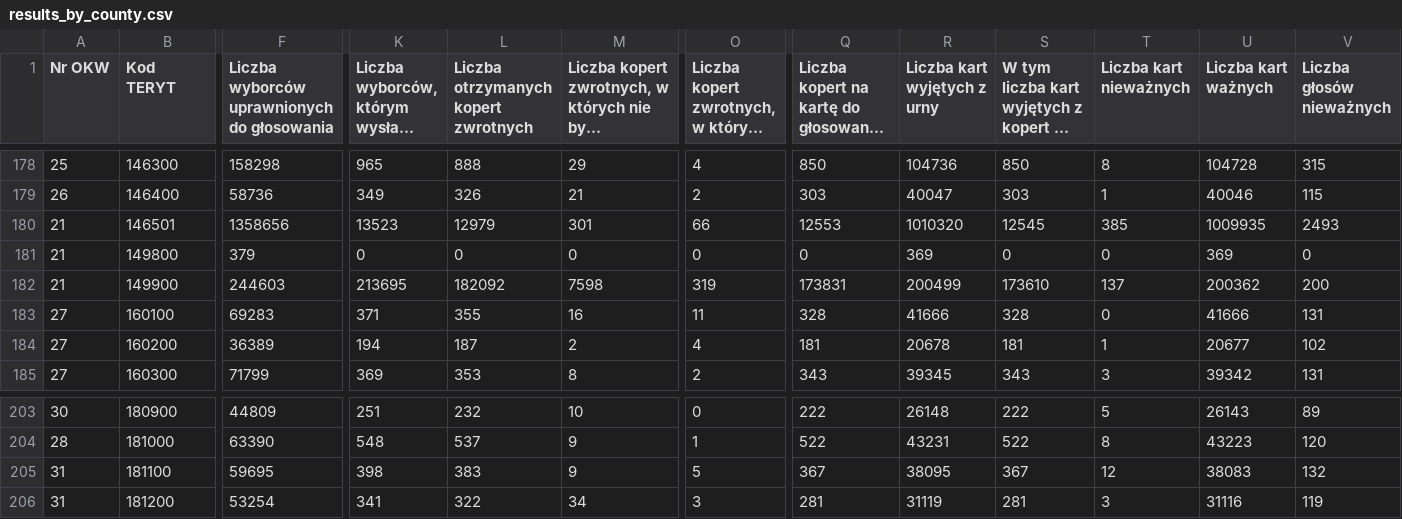
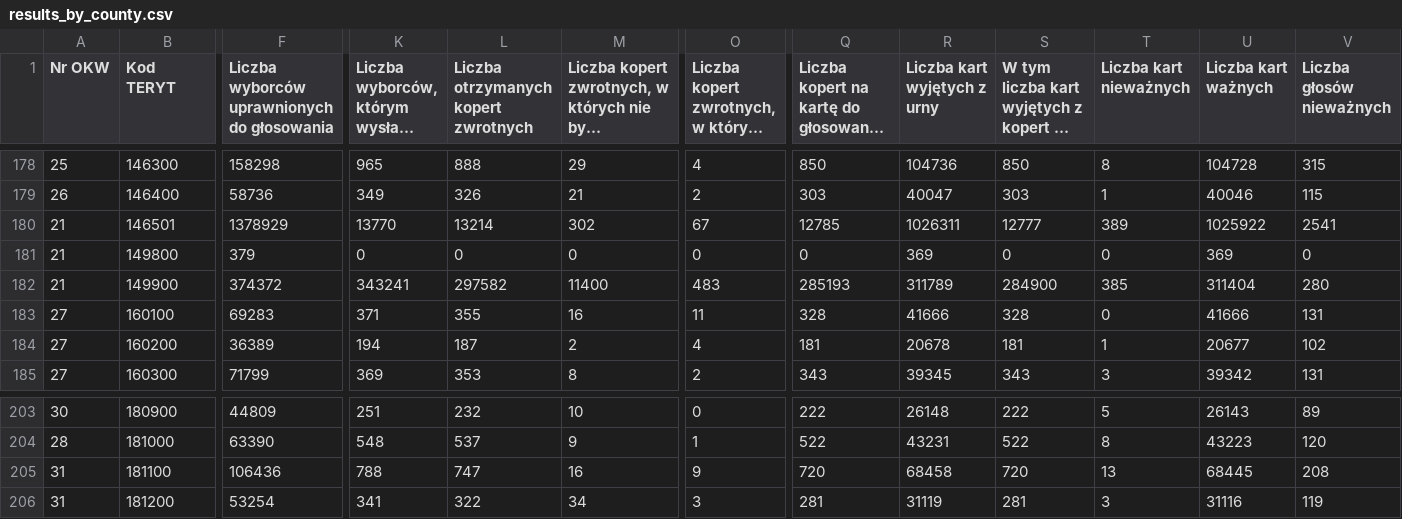
Before and after one commit to dzionek/pl-pres-election-2020, a CSV file: data/results/results_by_county.csv, drawn as a sheet; only a part is shown, gaps mark what is left out; long unchanged cells end in …; the diff covers the shown part only; the diff names each change by its address in the sheet, - before the commit and + after, or states it on an @@ line.

Commit message:
Add final data

```diff
--- a/data/results/results_by_county.csv
+++ b/data/results/results_by_county.csv
-F180: 1358656
+F180: 1378929
-K180: 13523
+K180: 13770
-L180: 12979
+L180: 13214
-M180: 301
+M180: 302
-O180: 66
+O180: 67
-Q180: 12553
+Q180: 12785
-R180 (Liczba kart wyjętych z urny): 1010320
+R180 (Liczba kart wyjętych z urny): 1026311
-S180: 12545
+S180: 12777
-T180 (Liczba kart nieważnych): 385
+T180 (Liczba kart nieważnych): 389
-U180 (Liczba kart ważnych): 1009935
+U180 (Liczba kart ważnych): 1025922
-V180 (Liczba głosów nieważnych): 2493
+V180 (Liczba głosów nieważnych): 2541
-F182: 244603
+F182: 374372
-K182: 213695
+K182: 343241
-L182: 182092
+L182: 297582
-M182: 7598
+M182: 11400
-O182: 319
+O182: 483
-Q182: 173831
+Q182: 285193
-R182 (Liczba kart wyjętych z urny): 200499
+R182 (Liczba kart wyjętych z urny): 311789
-S182: 173610
+S182: 284900
-T182 (Liczba kart nieważnych): 137
+T182 (Liczba kart nieważnych): 385
-U182 (Liczba kart ważnych): 200362
+U182 (Liczba kart ważnych): 311404
-V182 (Liczba głosów nieważnych): 200
+V182 (Liczba głosów nieważnych): 280
-F205: 59695
+F205: 106436
-K205: 398
+K205: 788
-L205: 383
+L205: 747
-M205: 9
+M205: 16
-O205: 5
+O205: 9
-Q205: 367
+Q205: 720
-R205 (Liczba kart wyjętych z urny): 38095
+R205 (Liczba kart wyjętych z urny): 68458
-S205: 367
+S205: 720
-T205 (Liczba kart nieważnych): 12
+T205 (Liczba kart nieważnych): 13
-U205 (Liczba kart ważnych): 38083
+U205 (Liczba kart ważnych): 68445
-V205 (Liczba głosów nieważnych): 132
+V205 (Liczba głosów nieważnych): 208
```
Also changed, not shown: 143 edited cells elsewhere in this file, data/results/results_by_voivodeship.csv, 8 other files.
